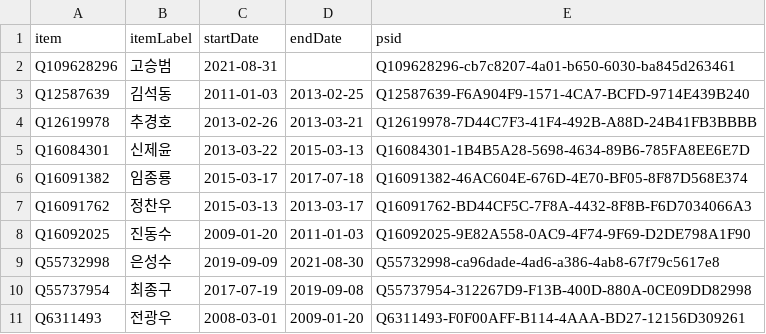
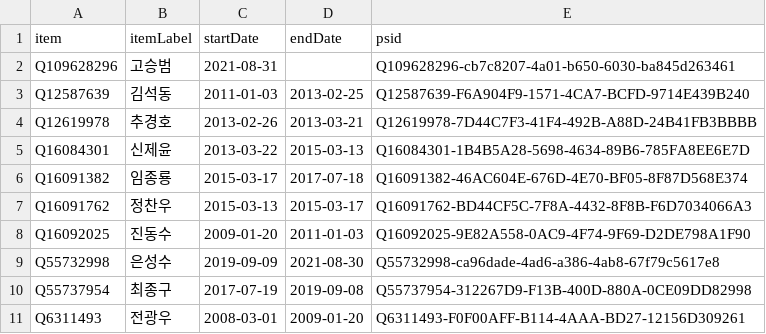
Before and after one commit to every-politician-scrapers/south-korea-ministers, a CSV file: sources/financial-services-kowiki/wikidata.csv, drawn as a sheet.

Commit message:
Compare external sources to Wikidata

```diff
--- a/sources/financial-services-kowiki/wikidata.csv
+++ b/sources/financial-services-kowiki/wikidata.csv
@@ -6,3 +6,3 @@ Q16084301,신제윤,2013-03-22,2015-03-13,Q16084301-1B4B5A28-5698-4634-89B6-785F
 Q16091382,임종룡,2015-03-17,2017-07-18,Q16091382-46AC604E-676D-4E70-BF05-8F87D568E374
-Q16091762,정찬우,2015-03-13,2013-03-17,Q16091762-BD44CF5C-7F8A-4432-8F8B-F6D7034066A3
+Q16091762,정찬우,2015-03-13,2015-03-17,Q16091762-BD44CF5C-7F8A-4432-8F8B-F6D7034066A3
 Q16092025,진동수,2009-01-20,2011-01-03,Q16092025-9E82A558-0AC9-4F74-9F69-D2DE798A1F90
```
Also changed, not shown: 1 other file.
